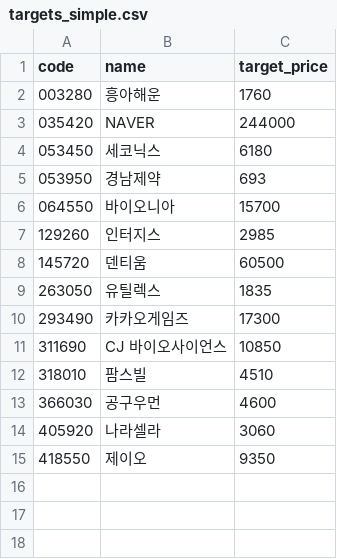
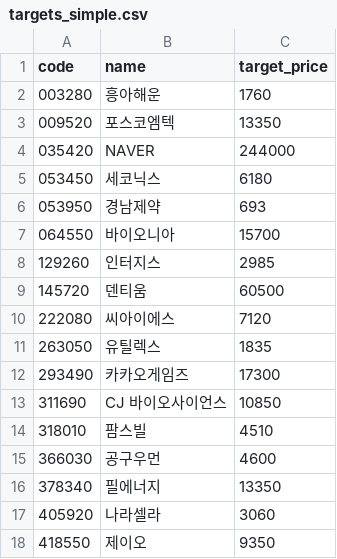
Before and after one commit to kgs3205/kgs1, a CSV file: targets_simple.csv, drawn as a sheet.

Commit message:
auto: update targets_simple.csv

```diff
--- a/targets_simple.csv
+++ b/targets_simple.csv
@@ -2,2 +2,3 @@
 003280,흥아해운,1760
+009520,포스코엠텍,13350
 035420,NAVER,244000
@@ -8,2 +9,3 @@
 145720,덴티움,60500
+222080,씨아이에스,7120
 263050,유틸렉스,1835
@@ -13,2 +15,3 @@
 366030,공구우먼,4600
+378340,필에너지,13350
 405920,나라셀라,3060
```
